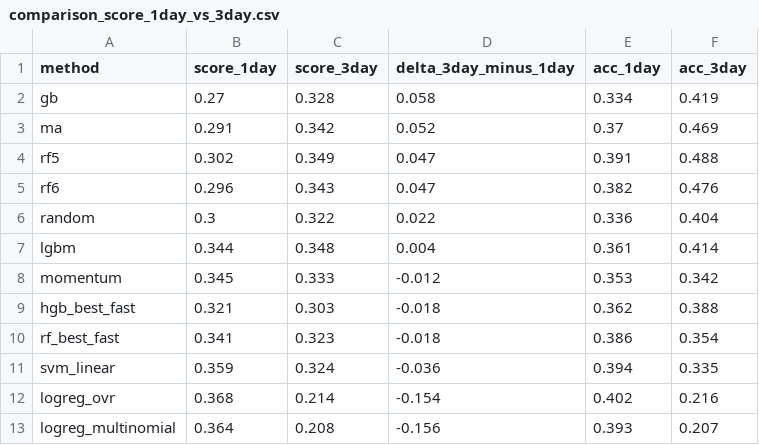
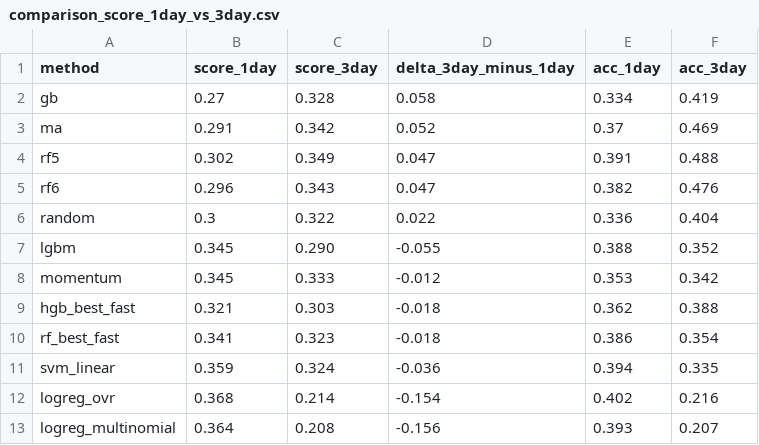
Before and after one commit to Daffodil404/771-AAPL-TREND-PREDICT, a CSV file: reports/3-day-return/comparison_score_1day_vs_3day.csv, drawn as a sheet.

```diff
--- a/reports/3-day-return/comparison_score_1day_vs_3day.csv
+++ b/reports/3-day-return/comparison_score_1day_vs_3day.csv
@@ -6,3 +6,3 @@ rf6,0.296,0.343,0.047,0.382,0.476
 random,0.3,0.322,0.022,0.336,0.404
-lgbm,0.344,0.348,0.004,0.361,0.414
+lgbm,0.345,0.290,-0.055,0.388,0.352
 momentum,0.345,0.333,-0.012,0.353,0.342
```
Also changed, not shown: reports/3-day-return/evaluation_score.csv, reports/evaluation_score.csv, 11 other files.
